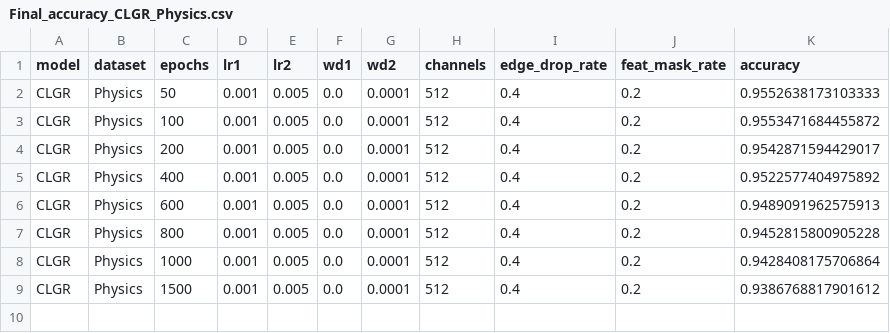
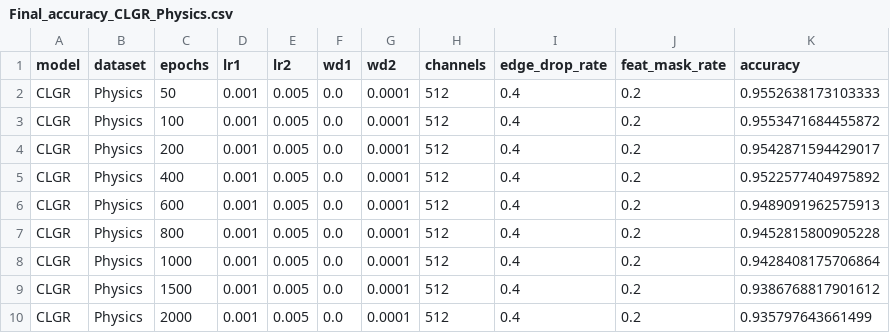
Before and after one commit to IlgeeHong/CLNR-working, a CSV file: Ours/experiments/results/Final_accuracy_CLGR_Physics.csv, drawn as a sheet; the diff names each change by its address in the sheet, - before the commit and + after, or states it on an @@ line.

```diff
--- a/Ours/experiments/results/Final_accuracy_CLGR_Physics.csv
+++ b/Ours/experiments/results/Final_accuracy_CLGR_Physics.csv
+row 10: CLGR | Physics | 2000 | 0.001 | 0.005 | 0.0 | 0.0001 | 512 | 0.4 | 0.2 | 0.935797643661499
```
